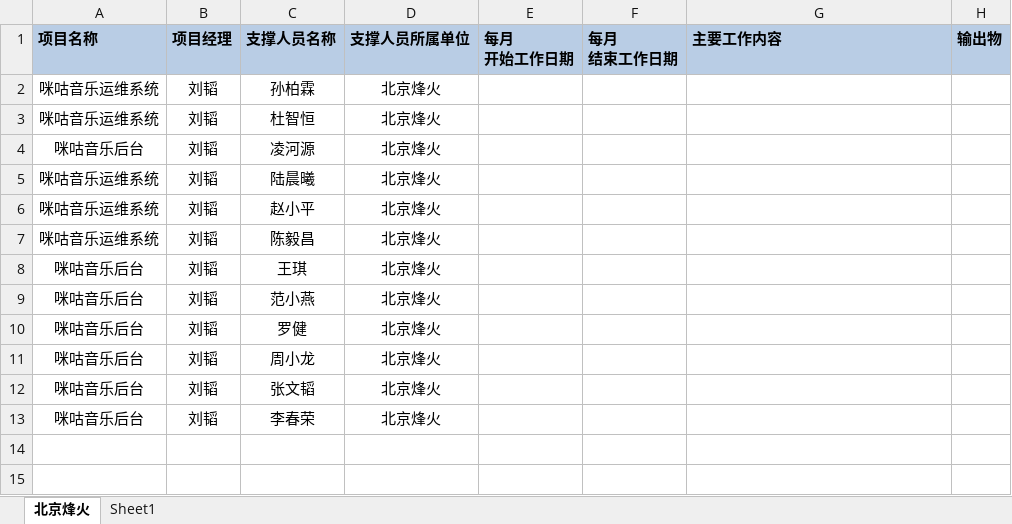
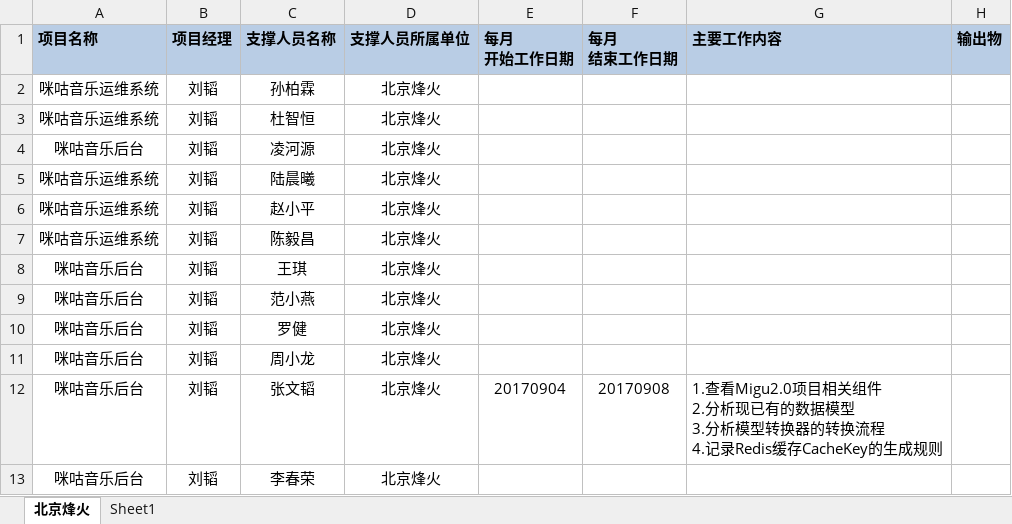
Before and after one commit to just-forking/weekReport, an Excel workbook: 20170908周报/技术支撑服务人员周报日报-20170908.xlsx, sheet 北京烽火, drawn as a sheet; values as stored, in another font and other column widths than the file's, no borders; ↵ is a line break in a cell; the diff names each change by its address in the sheet, - before the commit and + after, or states it on an @@ line.

Commit message:
张文韬

```diff
--- a/20170908周报/技术支撑服务人员周报日报-20170908.xlsx (sheet 北京烽火)
+++ b/20170908周报/技术支撑服务人员周报日报-20170908.xlsx (sheet 北京烽火)
-E12 (每月 开始工作日期): (empty)
+E12 (每月 开始工作日期): 20170904
-F12 (每月 结束工作日期): (empty)
+F12 (每月 结束工作日期): 20170908
-G12 (主要工作内容): (empty)
+G12 (主要工作内容): 1.查看Migu2.0项目相关组件 ↵ 2.分析现已有的数据模型 ↵ 3.分析模型转换器的转换流程 ↵ 4.记录Redis缓存CacheKey的生成规则
```
